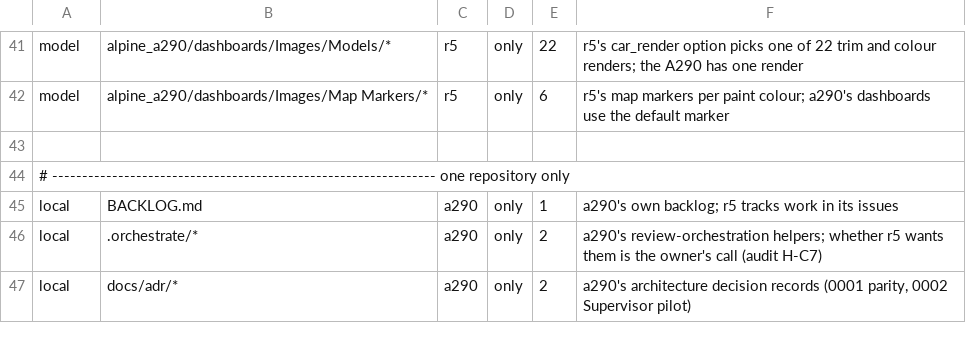
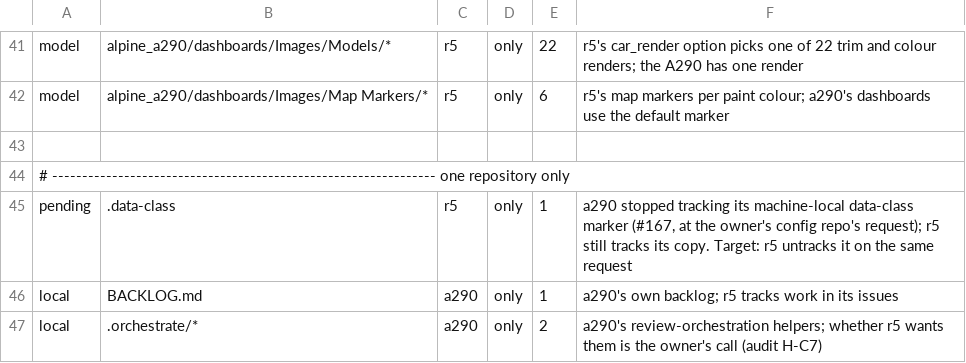
Before and after one commit to MatthewHobbs/a290-ha-addon, a TSV file: scripts/parity/expected.tsv, drawn as a sheet; only a part is shown, gaps mark what is left out; the shorter side is filled out with more unchanged rows.

Commit message:
chore: stop tracking the machine-local .data-class marker (#167)
* chore: stop tracking the machine-local .data-class marker

* ci: list r5's still-tracked .data-class in the parity expected list

```diff
--- a/scripts/parity/expected.tsv
+++ b/scripts/parity/expected.tsv
@@ -44,2 +44,3 @@ model	alpine_a290/dashboards/Images/Map Markers/*	r5	only	6	r5's map markers per
 # ---------------------------------------------------------------- one repository only
+pending	.data-class	r5	only	1	a290 stopped tracking its machine-local data-class marker (#167, at the owner's config repo's request); r5 still tracks its copy. Target: r5 untracks it on the same request
 local	BACKLOG.md	a290	only	1	a290's own backlog; r5 tracks work in its issues
```
Also changed, not shown: 1 other file.
